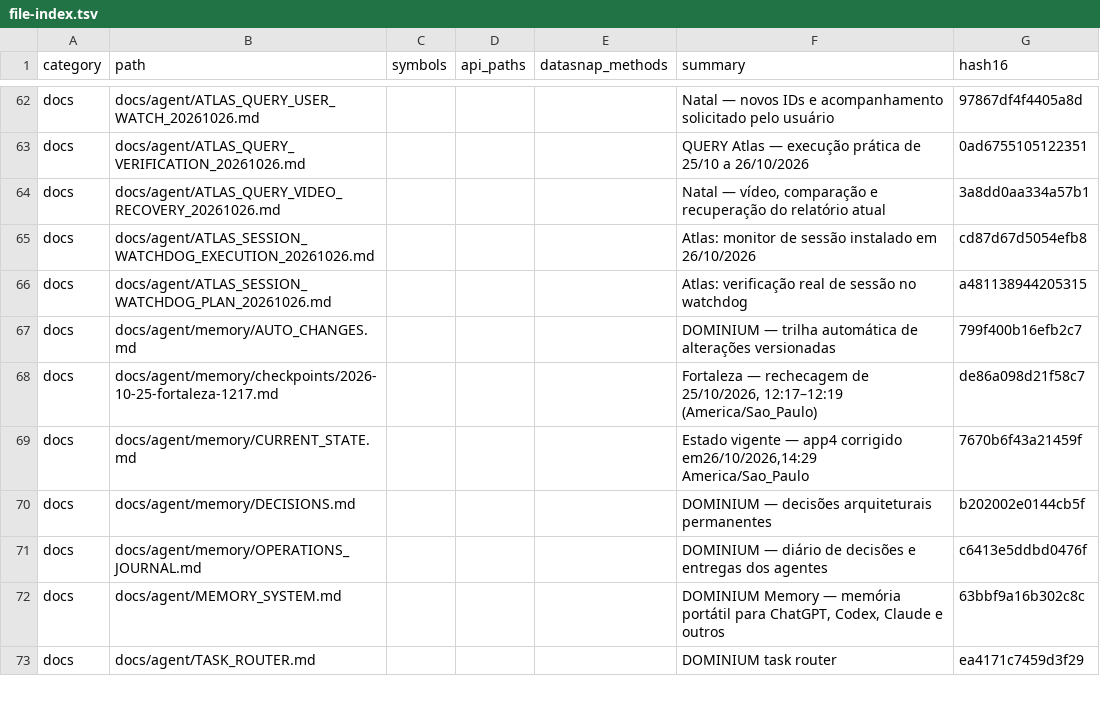
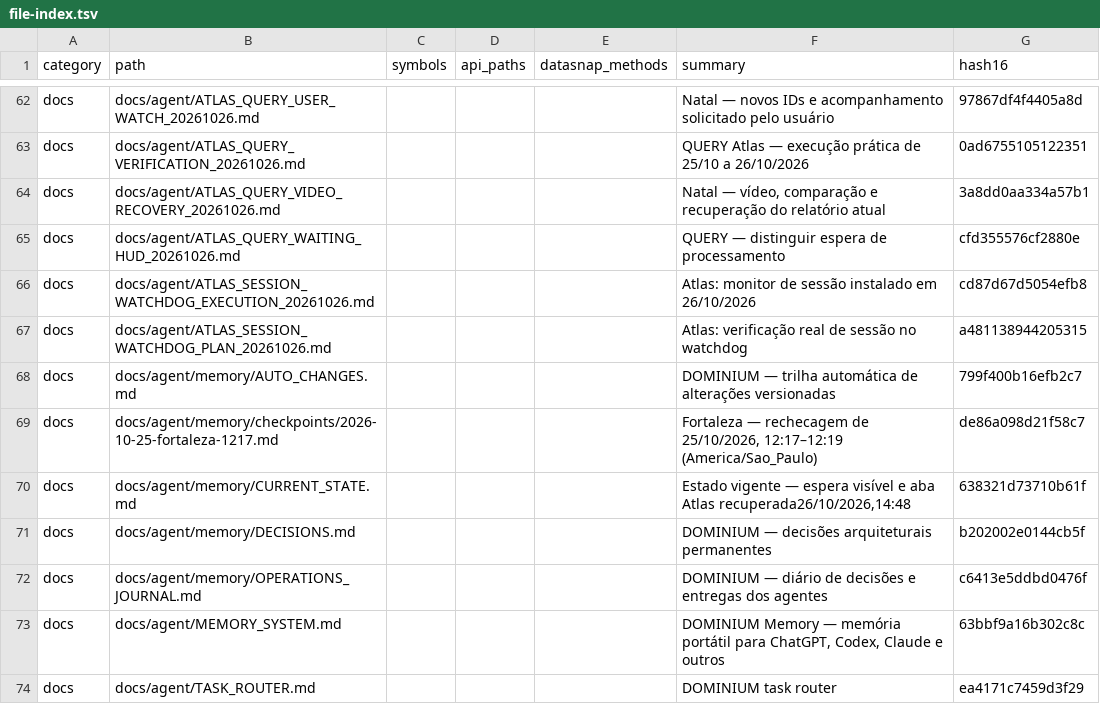
Before and after one commit to clarotechnet/dominium, a TSV file: .dominium/file-index.tsv, drawn as a sheet; only a part is shown, gaps mark what is left out.

Commit message:
docs(agent): verify waiting UI and recovery of unresponsive Atlas tab [skip deploy]

```diff
--- a/.dominium/file-index.tsv
+++ b/.dominium/file-index.tsv
@@ -64,2 +64,3 @@ docs	docs/agent/ATLAS_QUERY_VERIFICATION_20261026.md				QUERY Atlas — execuç
 docs	docs/agent/ATLAS_QUERY_VIDEO_RECOVERY_20261026.md				Natal — vídeo, comparação e recuperação do relatório atual	3a8dd0aa334a57b1
+docs	docs/agent/ATLAS_QUERY_WAITING_HUD_20261026.md				QUERY — distinguir espera de processamento	cfd355576cf2880e
 docs	docs/agent/ATLAS_SESSION_WATCHDOG_EXECUTION_20261026.md				Atlas: monitor de sessão instalado em 26/10/2026	cd87d67d5054efb8
@@ -68,3 +69,3 @@ docs	docs/agent/memory/AUTO_CHANGES.md				DOMINIUM — trilha automática de alt
 docs	docs/agent/memory/checkpoints/2026-10-25-fortaleza-1217.md				Fortaleza — rechecagem de 25/10/2026, 12:17–12:19 (America/Sao_Paulo)	de86a098d21f58c7
-docs	docs/agent/memory/CURRENT_STATE.md				Estado vigente — app4 corrigido em26/10/2026,14:29 America/Sao_Paulo	7670b6f43a21459f
+docs	docs/agent/memory/CURRENT_STATE.md				Estado vigente — espera visível e aba Atlas recuperada26/10/2026,14:48	638321d73710b61f
 docs	docs/agent/memory/DECISIONS.md				DOMINIUM — decisões arquiteturais permanentes	b202002e0144cb5f
```
Also changed, not shown: 4 other files.
